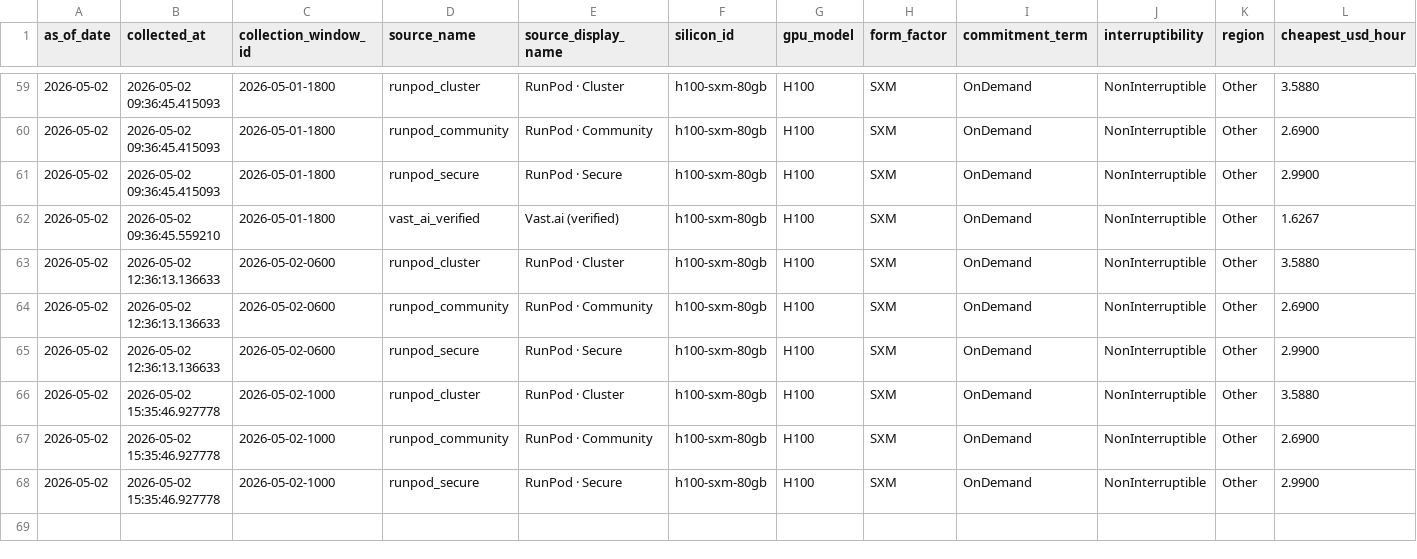
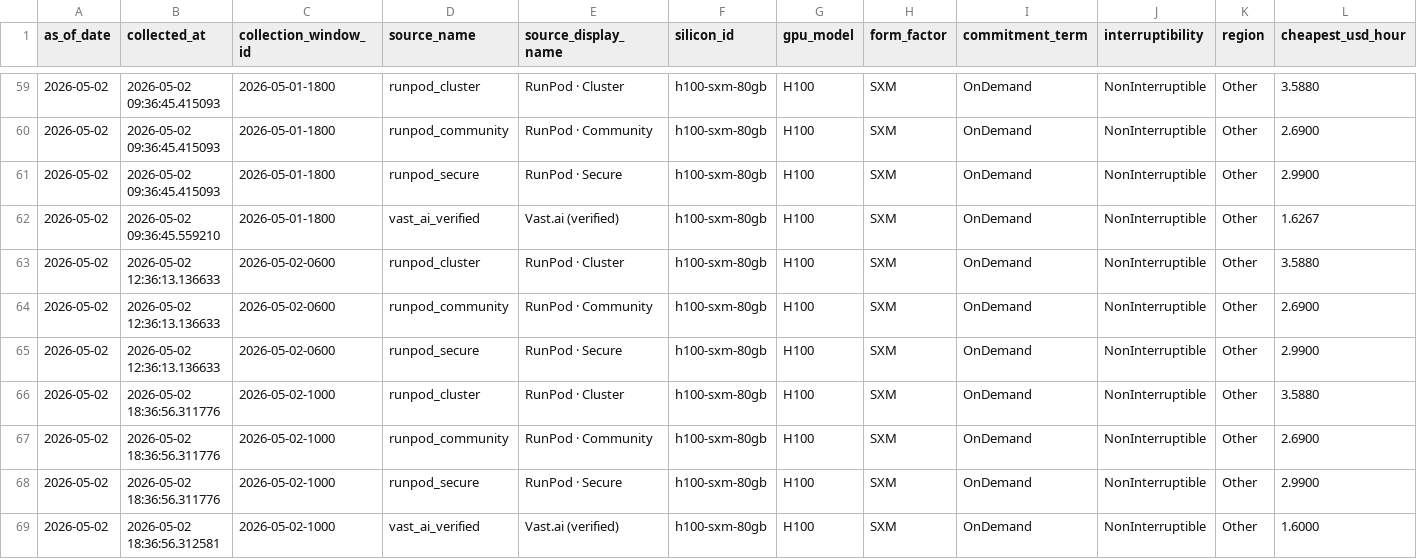
Before and after one commit to ccir-index/ccir-site, a CSV file: public/data/marketplace_h100-sxm-80gb.csv, drawn as a sheet; only a part is shown, gaps mark what is left out; rows hold the shown columns only; the diff names each change by its address in the sheet, - before the commit and + after, or states it on an @@ line.

Commit message:
data: refresh snapshot to 2026-05-02

```diff
--- a/public/data/marketplace_h100-sxm-80gb.csv
+++ b/public/data/marketplace_h100-sxm-80gb.csv
-B66:B68 (collected_at): 2026-05-02 15:35:46.927778
+B66:B68 (collected_at): 2026-05-02 18:36:56.311776
+row 69: 2026-05-02 | 2026-05-02 18:36:56.312581 | 2026-05-02-1000 | vast_ai_verified | Vast.ai (verified) | h100-sxm-80gb | H100 | SXM | OnDemand | NonInterruptible | Other | 1.6000
```
Also changed, not shown: public/data/marketplace_a100-sxm-80gb.csv, public/data/marketplace_b200-sxm-180gb.csv, 2 other files.
